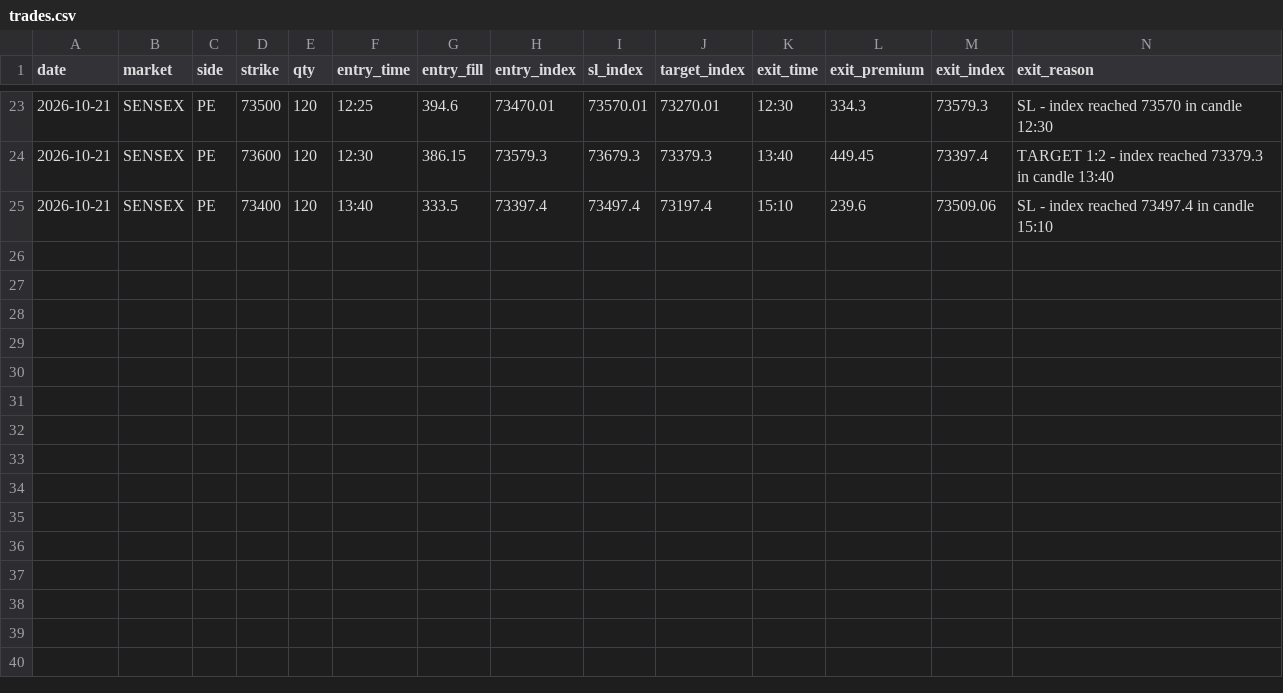
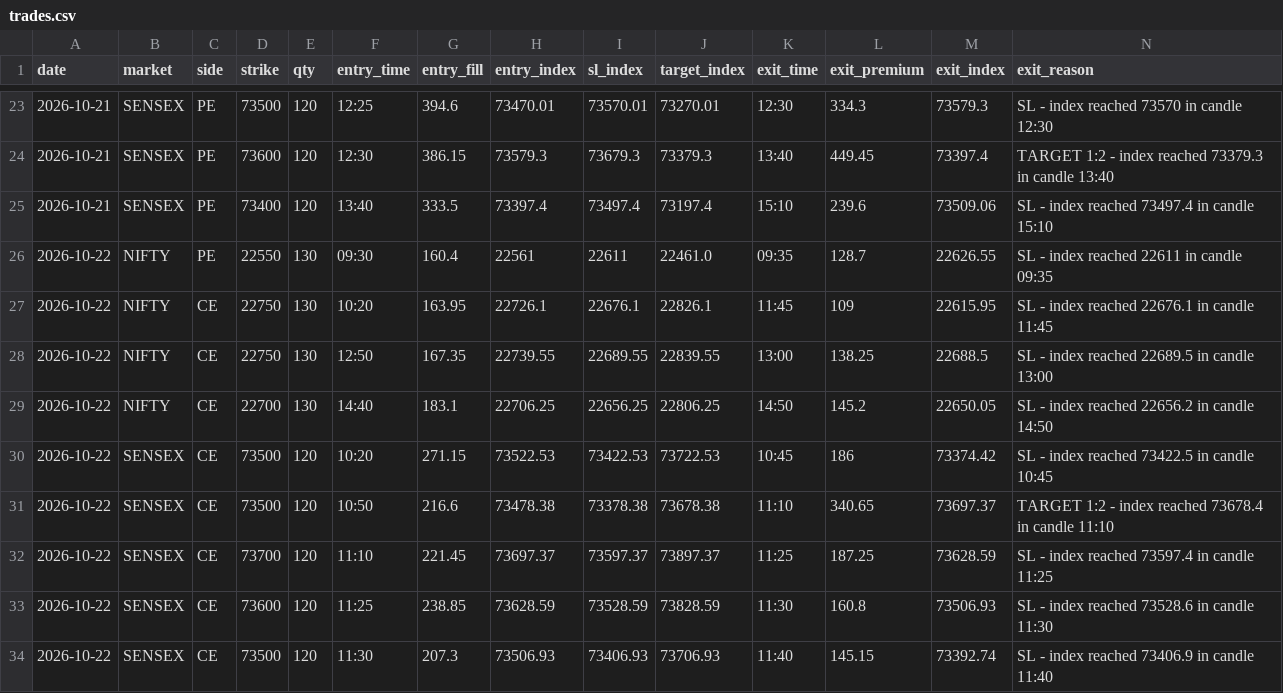
Before and after one commit to Jdingara/share_market_bava, a CSV file: history/orb/trades.csv, drawn as a sheet; only a part is shown, gaps mark what is left out; rows hold the shown columns only; the diff names each change by its address in the sheet, - before the commit and + after, or states it on an @@ line.

```diff
--- a/history/orb/trades.csv
+++ b/history/orb/trades.csv
+row 26: 2026-10-22 | NIFTY | PE | 22550 | 130 | 09:30 | 160.4 | 22561 | 22611 | 22461.0 | 09:35 | 128.7 | 22626.55 | SL - index reached 22611 in candle 09:35
+row 27: 2026-10-22 | NIFTY | CE | 22750 | 130 | 10:20 | 163.95 | 22726.1 | 22676.1 | 22826.1 | 11:45 | 109 | 22615.95 | SL - index reached 22676.1 in candle 11:45
+row 28: 2026-10-22 | NIFTY | CE | 22750 | 130 | 12:50 | 167.35 | 22739.55 | 22689.55 | 22839.55 | 13:00 | 138.25 | 22688.5 | SL - index reached 22689.5 in candle 13:00
+row 29: 2026-10-22 | NIFTY | CE | 22700 | 130 | 14:40 | 183.1 | 22706.25 | 22656.25 | 22806.25 | 14:50 | 145.2 | 22650.05 | SL - index reached 22656.2 in candle 14:50
+row 30: 2026-10-22 | SENSEX | CE | 73500 | 120 | 10:20 | 271.15 | 73522.53 | 73422.53 | 73722.53 | 10:45 | 186 | 73374.42 | SL - index reached 73422.5 in candle 10:45
+row 31: 2026-10-22 | SENSEX | CE | 73500 | 120 | 10:50 | 216.6 | 73478.38 | 73378.38 | 73678.38 | 11:10 | 340.65 | 73697.37 | TARGET 1:2 - index reached 73678.4 in candle 11:10
+row 32: 2026-10-22 | SENSEX | CE | 73700 | 120 | 11:10 | 221.45 | 73697.37 | 73597.37 | 73897.37 | 11:25 | 187.25 | 73628.59 | SL - index reached 73597.4 in candle 11:25
+row 33: 2026-10-22 | SENSEX | CE | 73600 | 120 | 11:25 | 238.85 | 73628.59 | 73528.59 | 73828.59 | 11:30 | 160.8 | 73506.93 | SL - index reached 73528.6 in candle 11:30
+row 34: 2026-10-22 | SENSEX | CE | 73500 | 120 | 11:30 | 207.3 | 73506.93 | 73406.93 | 73706.93 | 11:40 | 145.15 | 73392.74 | SL - index reached 73406.9 in candle 11:40
```
Also changed, not shown: history/orb/days.csv, 1 other file.
